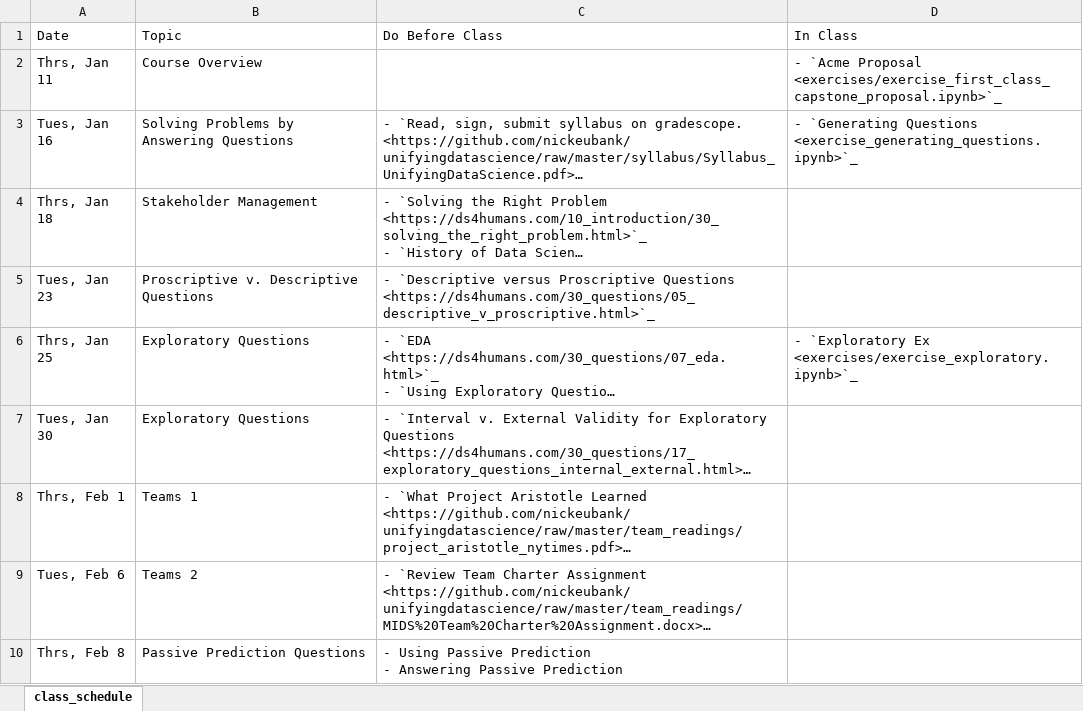
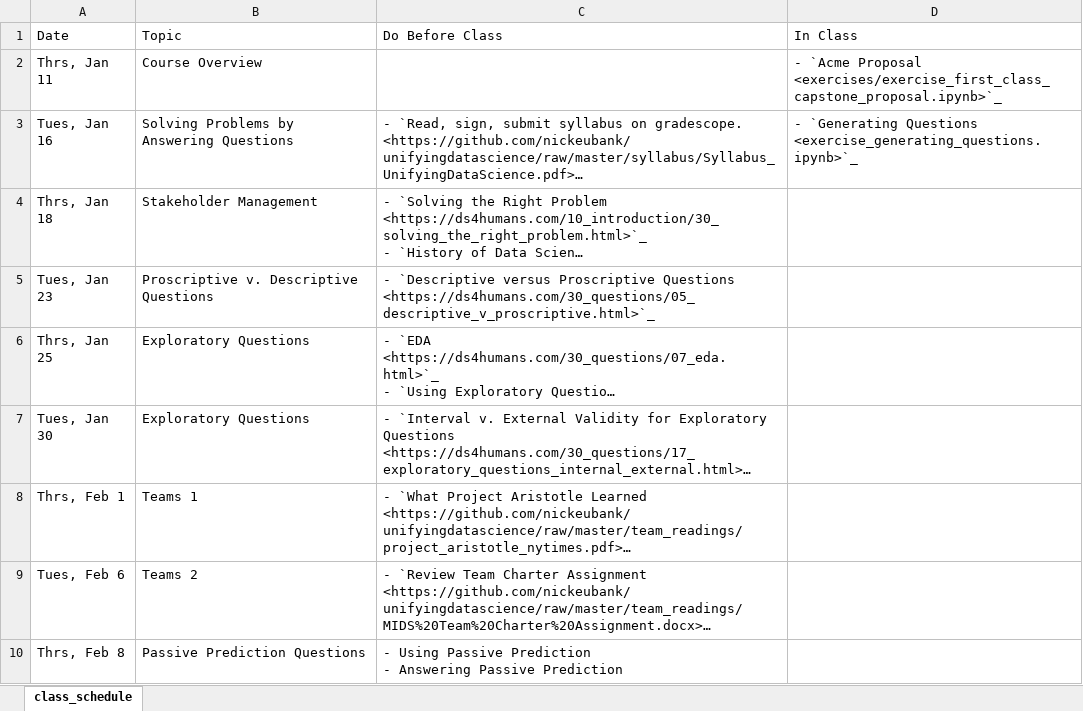
Before and after one commit to nickeubank/unifyingdatascience, an Excel workbook: source/class_schedule_xlsx.xlsx, sheet class_schedule, drawn as a sheet; only a part is shown; long unchanged cells end in …; values as stored, in another font and other column widths than the file's, no borders; the diff names each change by its address in the sheet, - before the commit and + after, or states it on an @@ line.

```diff
--- a/source/class_schedule_xlsx.xlsx (sheet class_schedule)
+++ b/source/class_schedule_xlsx.xlsx (sheet class_schedule)
-D6 (In Class): - `Exploratory Ex <exercises/exercise_exploratory.ipynb>`_
+D6 (In Class): (empty)
```
Also changed, not shown: 16 other files.
